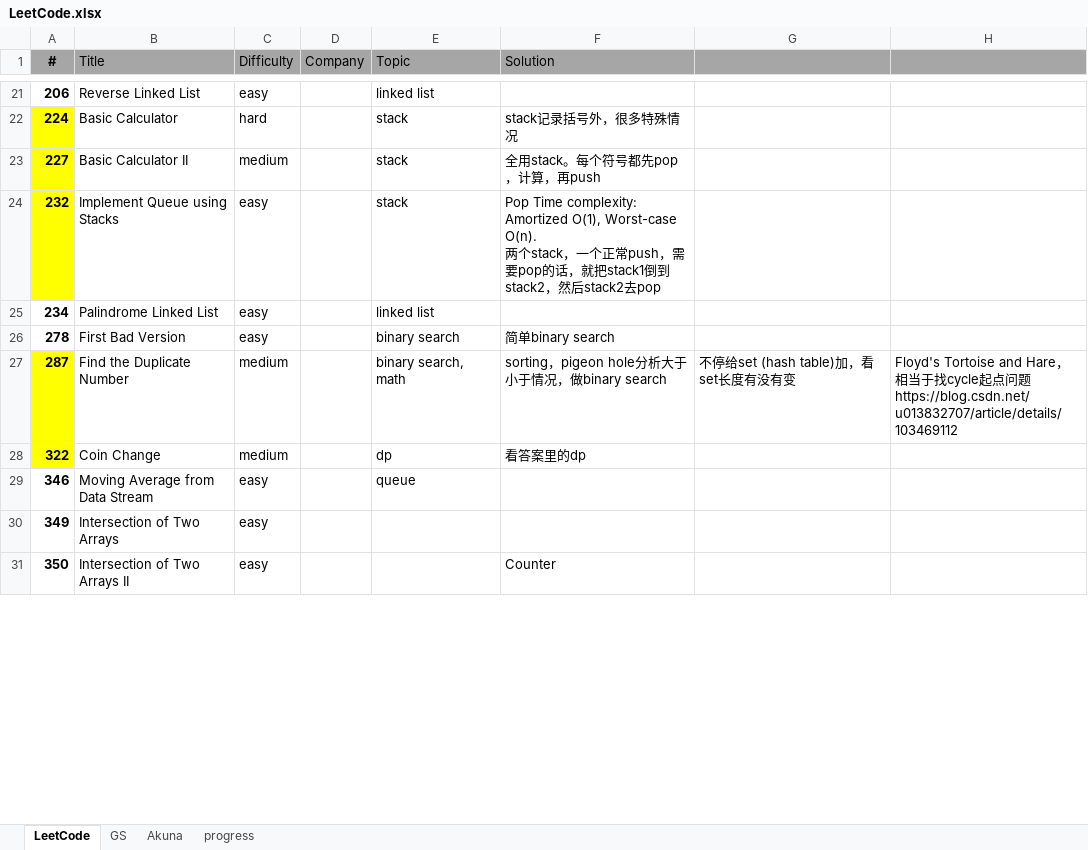
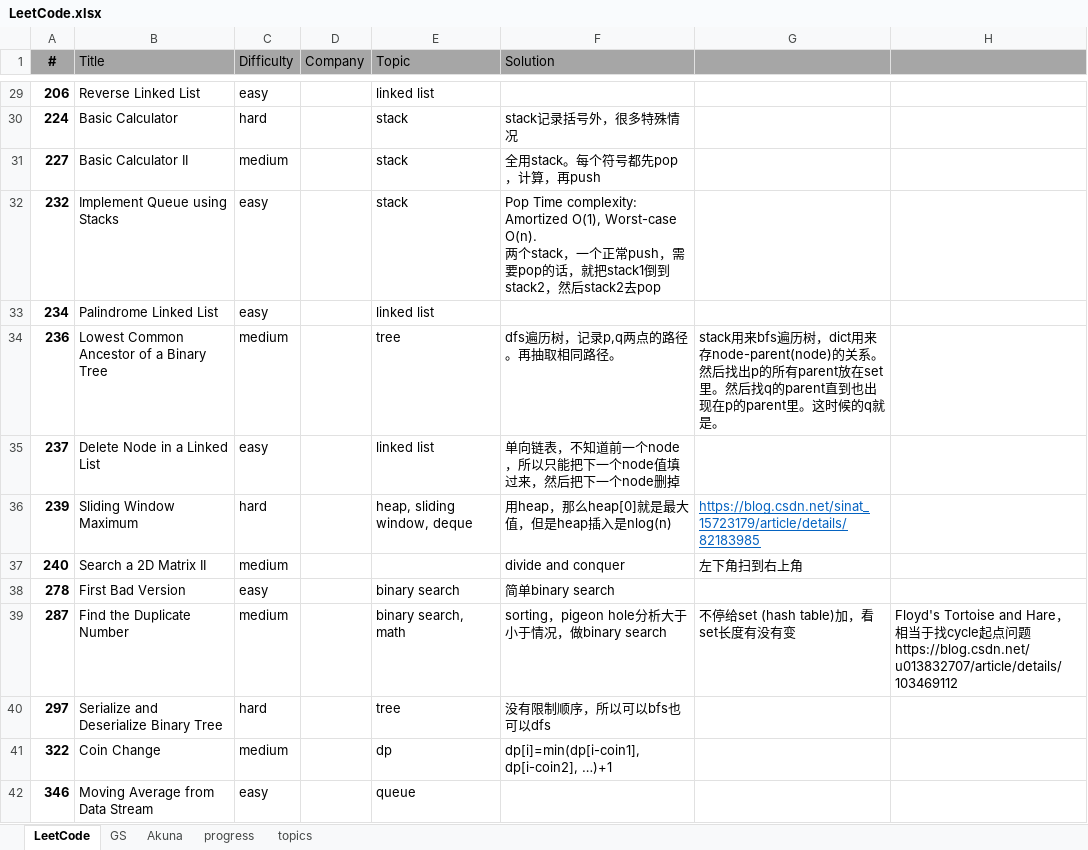
Before and after one commit to ck2w/Leetcode, an Excel workbook: LeetCode.xlsx, sheet LeetCode, drawn as a sheet; only a part is shown, gaps mark what is left out; the shorter side is filled out with more unchanged rows; values as stored, in another font and other column widths than the file's, no borders; addresses are those after the commit; the diff covers the shown part only; the diff names each change by its address in the sheet, - before the commit and + after, or states it on an @@ line.

```diff
--- a/LeetCode.xlsx (sheet LeetCode)
+++ b/LeetCode.xlsx (sheet LeetCode)
+sheet tab: topics
-A30:A32 fill: #FFFF00
+A30:A32 fill: none
+row 34: 236 | Lowest Common Ancestor of a Binary Tree | medium |  | tree | dfs遍历树，记录p,q两点的路径。再抽取相同路径。 | stack用来bfs遍历树，dict用来存node-parent(node)的关系。然后找出p的所有parent放在set里。然后找q的parent直到也出现在p的parent里。这时候的q就是。
+row 35: 237 | Delete Node in a Linked List | easy |  | linked list | 单向链表，不知道前一个node，所以只能把下一个node值填过来，然后把下一个node删掉
+row 36: 239 | Sliding Window Maximum | hard |  | heap, sliding window, deque | 用heap，那么heap[0]就是最大值，但是heap插入是nlog(n) | https://blog.csdn.net/sinat_15723179/article/details/82183985
+row 37: 240 | Search a 2D Matrix II | medium |  |  | divide and conquer | 左下角扫到右上角
-A39 fill: #FFFF00
+A39 fill: none
+row 40: 297 | Serialize and Deserialize Binary Tree | hard |  | tree | 没有限制顺序，所以可以bfs也可以dfs
-A41 fill: #FFFF00
+A41 fill: none
-F41 (Solution): 看答案里的dp
+F41 (Solution): dp[i]=min(dp[i-coin1], dp[i-coin2], …)+1
```
Also changed, not shown: 15 added rows and cell formats elsewhere in this sheet, sheet progress, charts or pictures, 23 other files.
